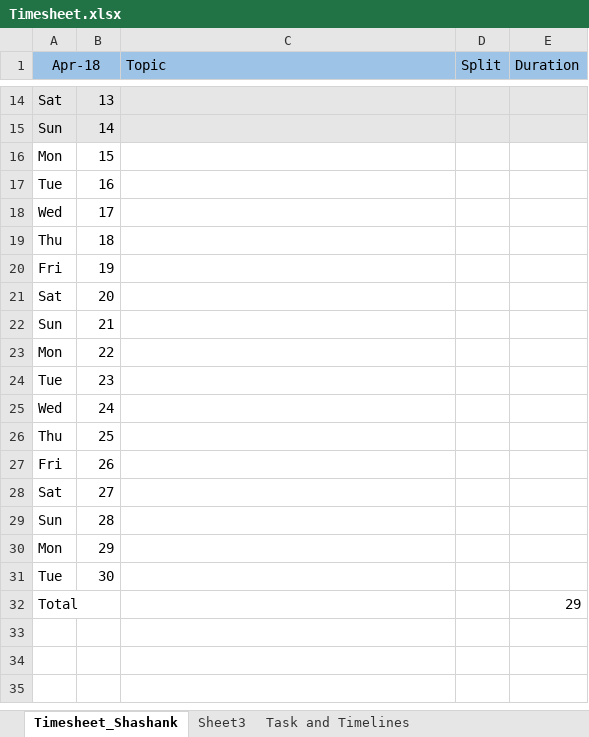
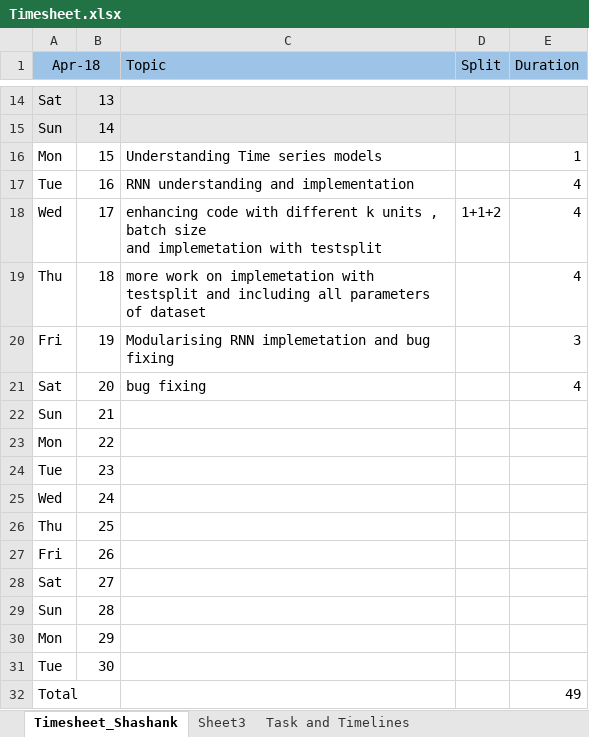
Before and after one commit to SanjotRaibagkar/mokshtech, an Excel workbook: finProduct/Timesheet.xlsx, sheet Timesheet_Shashank, drawn as a sheet; only a part is shown, gaps mark what is left out; values as stored, in another font and other column widths than the file's, no borders; ↵ is a line break in a cell; the diff names each change by its address in the sheet, - before the commit and + after, or states it on an @@ line.

Commit message:
Timesheet

```diff
--- a/finProduct/Timesheet.xlsx (sheet Timesheet_Shashank)
+++ b/finProduct/Timesheet.xlsx (sheet Timesheet_Shashank)
-C16 (Topic): (empty)
+C16 (Topic): Understanding Time series models
-E16 (Duration): (empty)
+E16 (Duration): 1
-C17 (Topic): (empty)
+C17 (Topic): RNN understanding and implementation
-E17:E19 (Duration): (empty)
+E17:E19 (Duration): 4
-C18 (Topic): (empty)
+C18 (Topic): enhancing code with different k units , batch size ↵ and implemetation with testsplit
-D18 (Split): (empty)
+D18 (Split): 1+1+2
-C19 (Topic): (empty)
+C19 (Topic): more work on implemetation with testsplit and including all parameters of dataset
-C20 (Topic): (empty)
+C20 (Topic): Modularising RNN implemetation and bug fixing
-E20 (Duration): (empty)
+E20 (Duration): 3
-C21 (Topic): (empty)
+C21 (Topic): bug fixing
-E21 (Duration): (empty)
+E21 (Duration): 4
-E32 (Duration): 29
+E32 (Duration): 49
```
